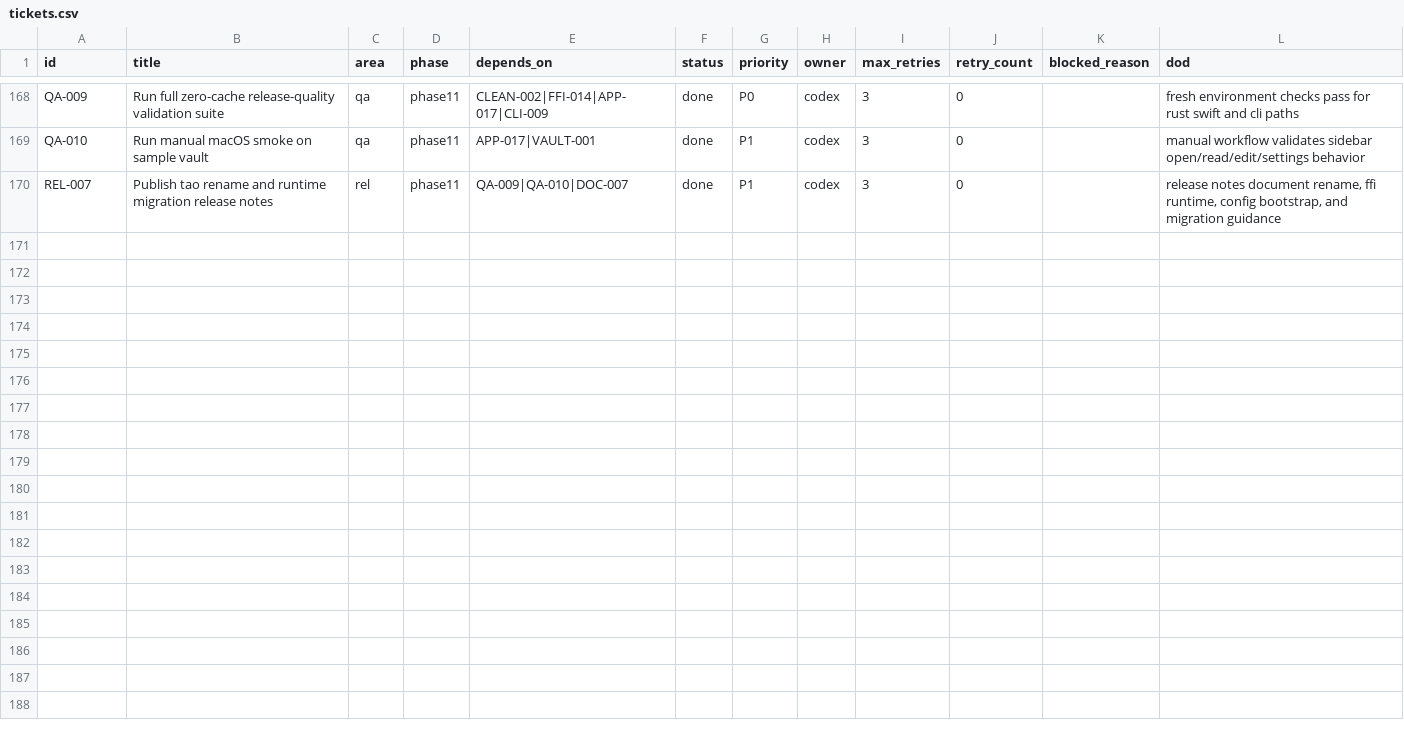
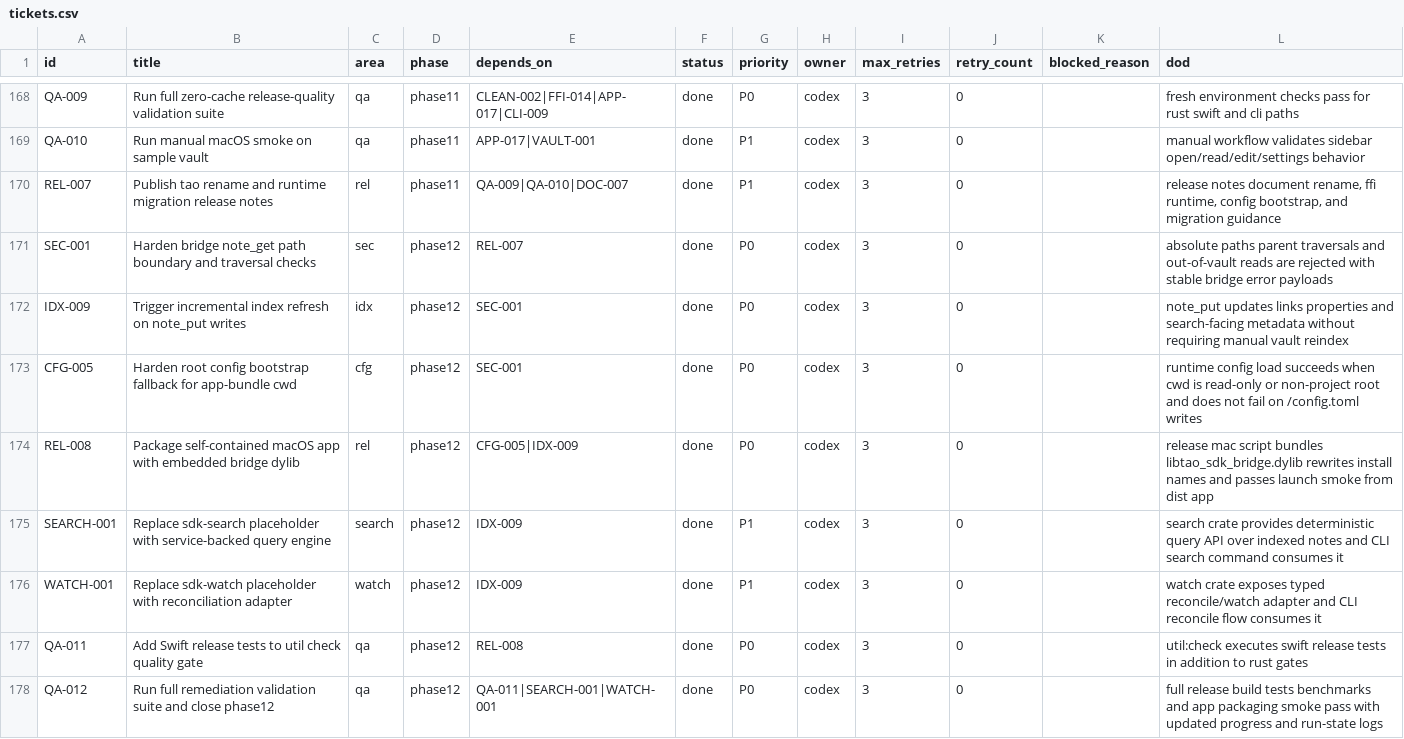
Before and after one commit to u29dc/tao, a CSV file: plan/tickets.csv, drawn as a sheet; only a part is shown, gaps mark what is left out.

Commit message:
fix(release): complete phase12 remediation hardening
- close bridge path traversal and note-write index coherence gaps
- make macos release artifact self-contained with embedded bridge dylib linkage
- replace placeholder search/watch crates with wired cli-backed implementations
- add phase12 remediation tickets and completion evidence in plan control files

```diff
--- a/plan/tickets.csv
+++ b/plan/tickets.csv
@@ -170 +170,9 @@
 "REL-007","Publish tao rename and runtime migration release notes","rel","phase11","QA-009|QA-010|DOC-007","done","P1","codex","3","0","","release notes document rename, ffi runtime, config bootstrap, and migration guidance"
+"SEC-001","Harden bridge note_get path boundary and traversal checks","sec","phase12","REL-007","done","P0","codex","3","0","","absolute paths parent traversals and out-of-vault reads are rejected with stable bridge error payloads"
+"IDX-009","Trigger incremental index refresh on note_put writes","idx","phase12","SEC-001","done","P0","codex","3","0","","note_put updates links properties and search-facing metadata without requiring manual vault reindex"
+"CFG-005","Harden root config bootstrap fallback for app-bundle cwd","cfg","phase12","SEC-001","done","P0","codex","3","0","","runtime config load succeeds when cwd is read-only or non-project root and does not fail on /config.toml writes"
+"REL-008","Package self-contained macOS app with embedded bridge dylib","rel","phase12","CFG-005|IDX-009","done","P0","codex","3","0","","release mac script bundles libtao_sdk_bridge.dylib rewrites install names and passes launch smoke from dist app"
+"SEARCH-001","Replace sdk-search placeholder with service-backed query engine","search","phase12","IDX-009","done","P1","codex","3","0","","search crate provides deterministic query API over indexed notes and CLI search command consumes it"
+"WATCH-001","Replace sdk-watch placeholder with reconciliation adapter","watch","phase12","IDX-009","done","P1","codex","3","0","","watch crate exposes typed reconcile/watch adapter and CLI reconcile flow consumes it"
+"QA-011","Add Swift release tests to util check quality gate","qa","phase12","REL-008","done","P0","codex","3","0","","util:check executes swift release tests in addition to rust gates"
+"QA-012","Run full remediation validation suite and close phase12","qa","phase12","QA-011|SEARCH-001|WATCH-001","done","P0","codex","3","0","","full release build tests benchmarks and app packaging smoke pass with updated progress and run-state logs"
```
Also changed, not shown: 16 other files.
